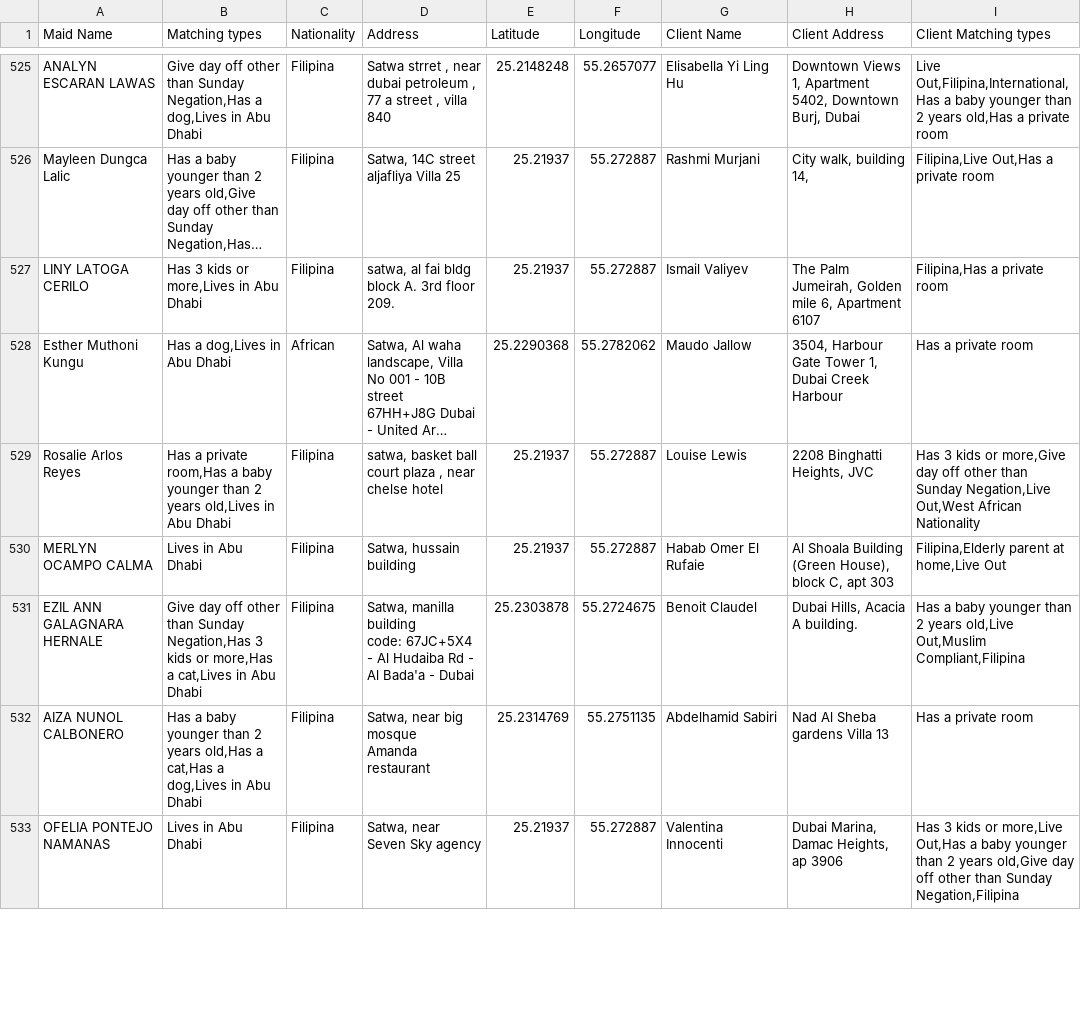
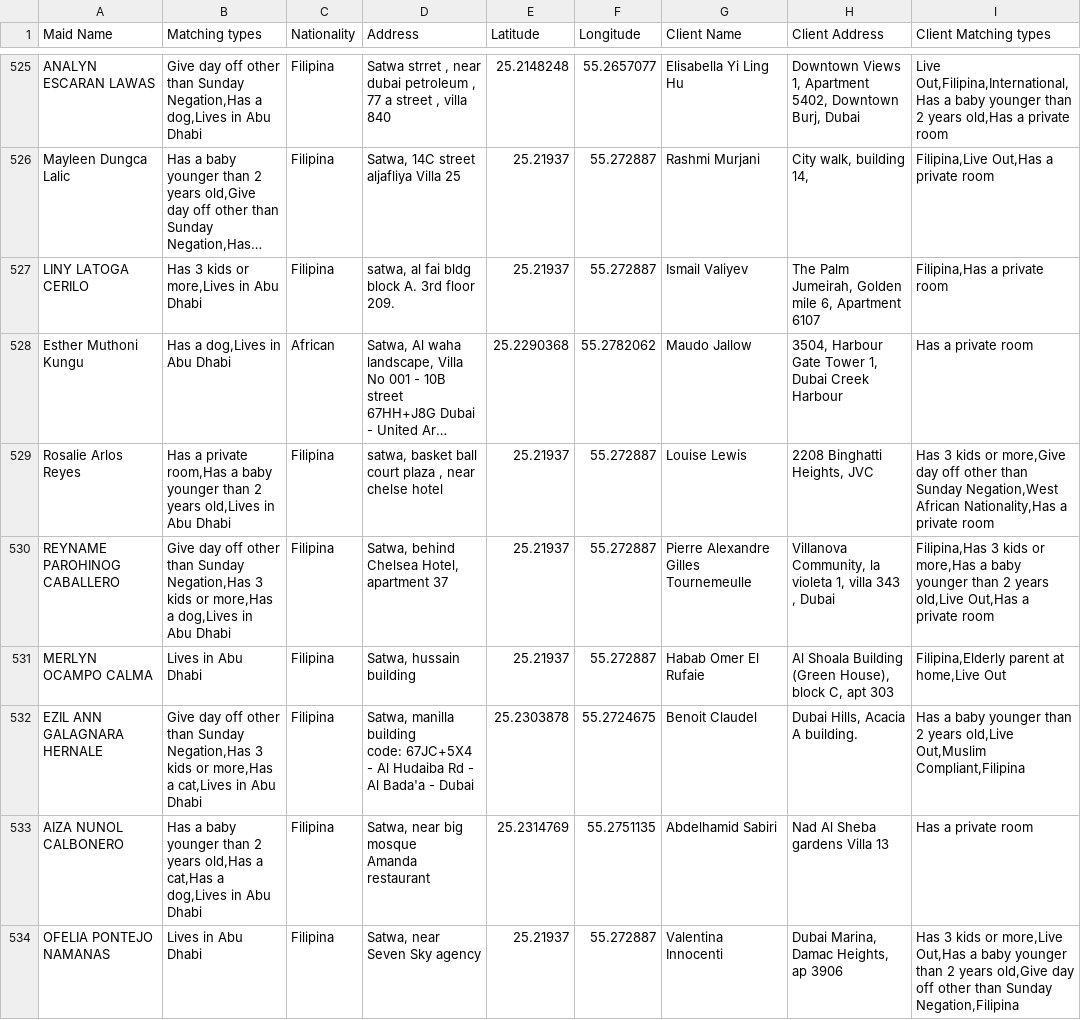
Before and after one commit to charbelchdid/map, a CSV file: MaidsWithClients.csv, drawn as a sheet; only a part is shown, gaps mark what is left out; long unchanged cells end in …; the diff covers the shown part only; the diff names each change by its address in the sheet, - before the commit and + after, or states it on an @@ line.

Commit message:
Update MaidsWithClients.csv - 2025-06-27T21:44:55.685Z

```diff
--- a/MaidsWithClients.csv
+++ b/MaidsWithClients.csv
-I529 (Client Matching types): …than Sunday Negation,Live Out,West African Nationality
+I529 (Client Matching types): …than Sunday Negation,West African Nationality,Has a private room
+row 530: REYNAME PAROHINOG CABALLERO | Give day off other than Sunday Negation,Has 3 kids or more,Has a dog,Lives in Abu Dhabi | Filipina | Satwa, behind Chelsea Hotel, apartment 37 | 25.21937 | 55.272887 | Pierre Alexandre Gilles Tournemeulle | Villanova Community, la violeta 1, villa 343 , Dubai | Filipina,Has 3 kids or more,Has a baby younger than 2 years old,Live Out,Has a private room
```
Also changed, not shown: 5 added rows, 5 removed rows and 10 edited cells elsewhere in this file.
